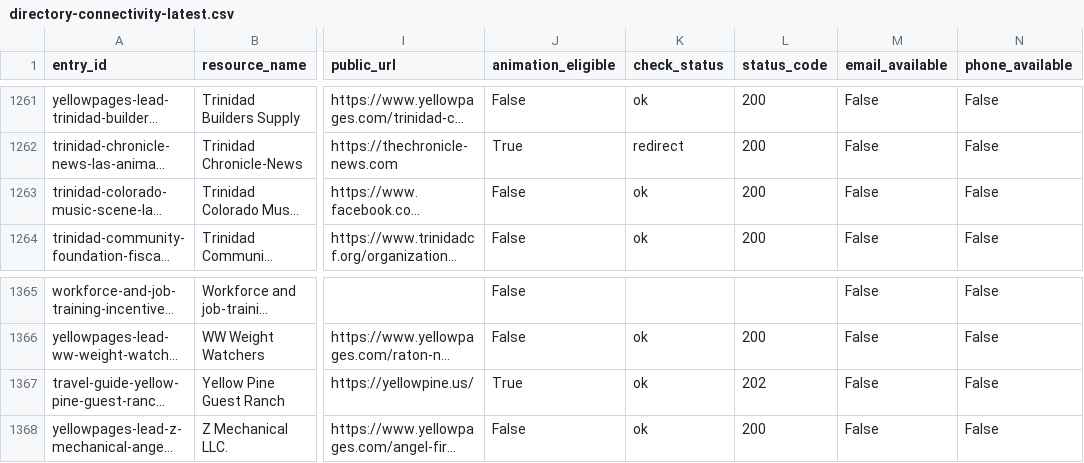
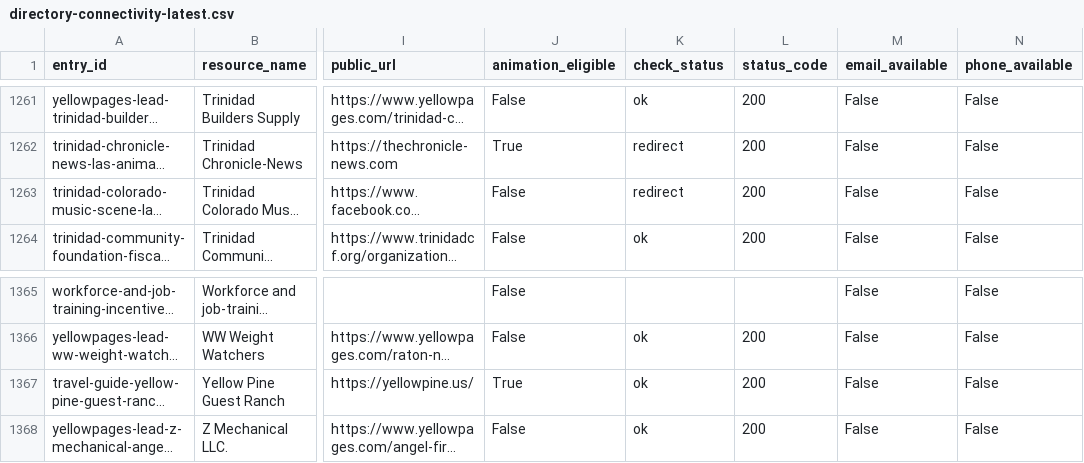
Before and after one commit to nikoibanez/Tri-County-Regional-Marketing-Guide-New-Mexico-Colorado, a CSV file: review/directory-connectivity/directory-connectivity-latest.csv, drawn as a sheet; only a part is shown, gaps mark what is left out; long unchanged cells end in …; the diff covers the shown part only; the diff names each change by its address in the sheet, - before the commit and + after, or states it on an @@ line.

```diff
--- a/review/directory-connectivity/directory-connectivity-latest.csv
+++ b/review/directory-connectivity/directory-connectivity-latest.csv
-K1263 (check_status): ok
+K1263 (check_status): redirect
-L1367 (status_code): 202
+L1367 (status_code): 200
```
Also changed, not shown: 18 edited cells elsewhere in this file, review/directory-outreach/directory-outreach-latest.csv, 29 other files.
